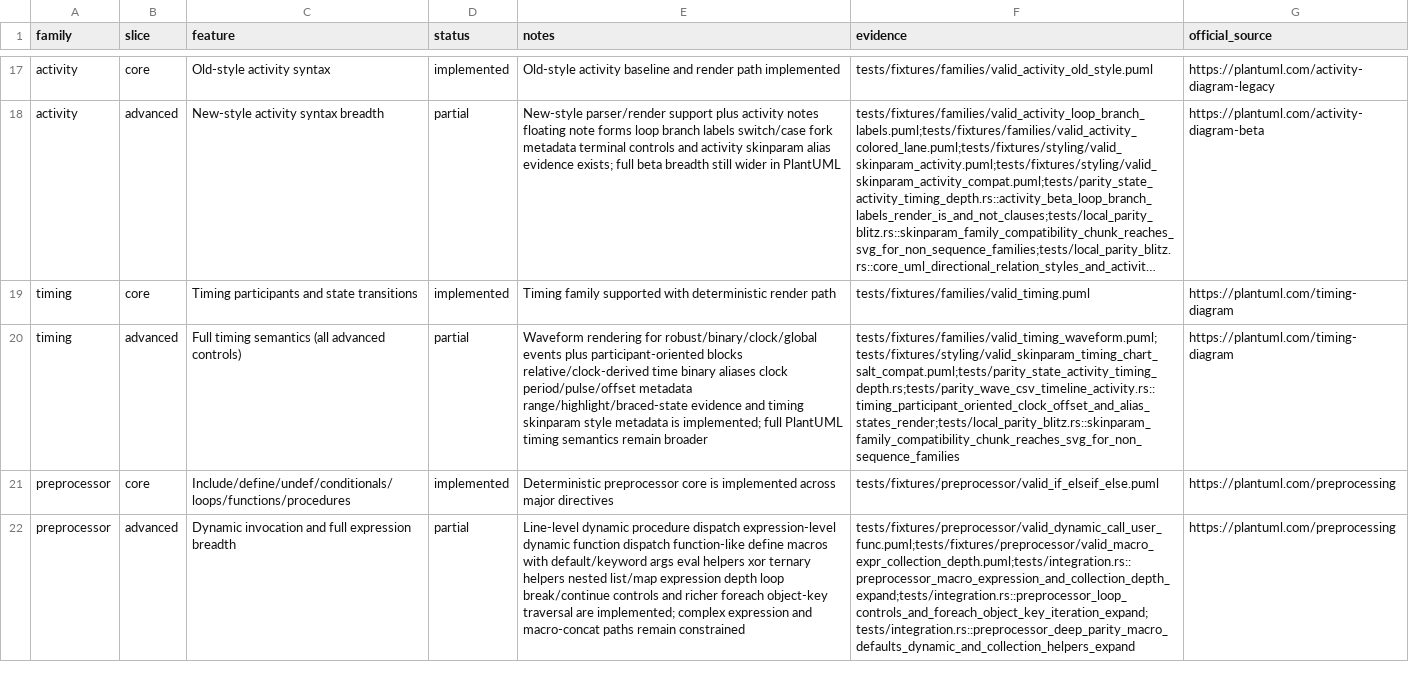
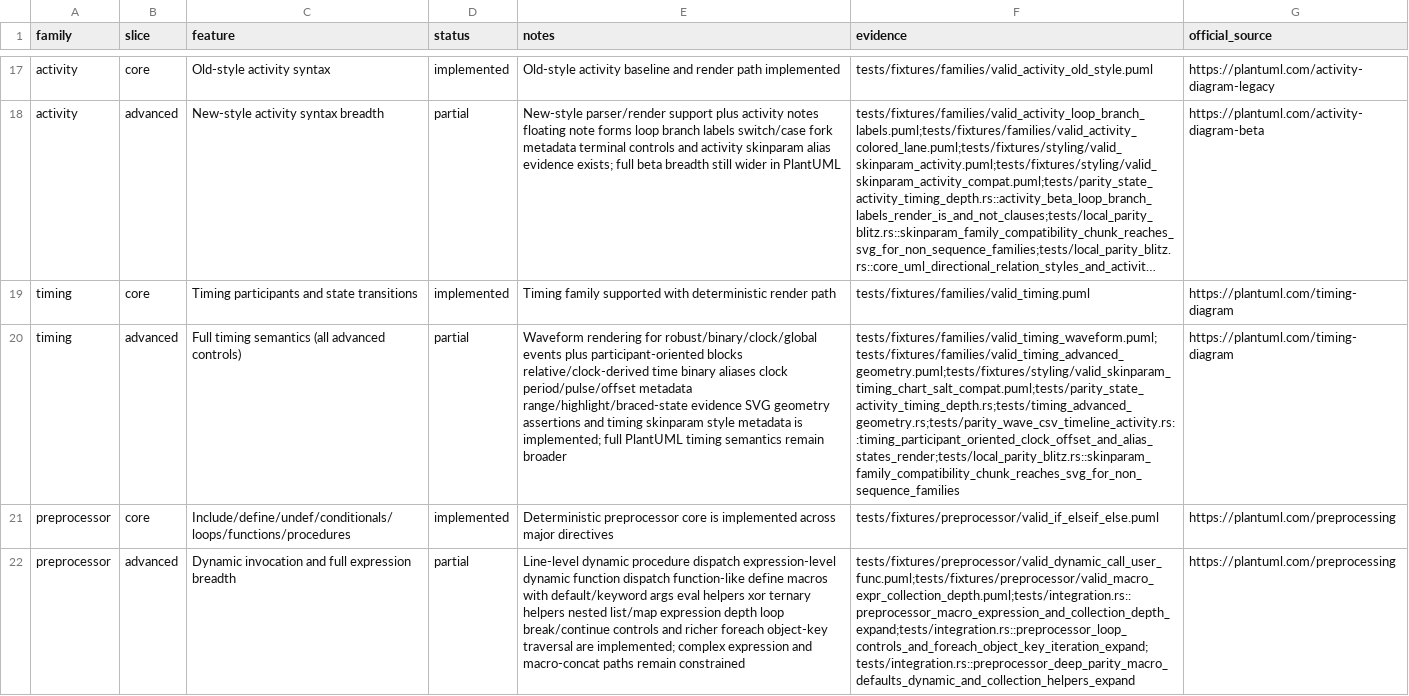
Before and after one commit to alliecatowo/puml, a CSV file: docs/audits/parity_gap_core.csv, drawn as a sheet; only a part is shown, gaps mark what is left out; long unchanged cells end in …; the diff names each change by its address in the sheet, - before the commit and + after, or states it on an @@ line.

Commit message:
Add timing advanced geometry coverage

```diff
--- a/docs/audits/parity_gap_core.csv
+++ b/docs/audits/parity_gap_core.csv
-E20 (notes): …range/highlight/braced-state evidence and timing…
+E20 (notes): …range/highlight/braced-state evidence SVG geometry assertions and timing…
-F20 (evidence): tests/fixtures/families/valid_timing_waveform.puml;tests/fixtures/styling/valid_skinparam_timing_chart_salt_compat.puml;tests/parity_state_activity_timing_depth.rs;tests/parity_wave_csv_timeline_activity.rs::timing_participant_oriented_clock_offset_and_alias_states_render;tests/local_parity_blitz.rs::skinparam_family_compatibility_chunk_reaches_svg_for_non_sequence_families
+F20 (evidence): tests/fixtures/families/valid_timing_waveform.puml;tests/fixtures/families/valid_timing_advanced_geometry.puml;tests/fixtures/styling/valid_skinparam_timing_chart_salt_compat.puml;tests/parity_state_activity_timing_depth.rs;tests/timing_advanced_geometry.rs;tests/parity_wave_csv_timeline_activity.rs::timing_participant_oriented_clock_offset_and_alias_states_render;tests/local_parity_blitz.rs::skinparam_family_compatibility_chunk_reaches_svg_for_non_sequence_families
```
Also changed, not shown: 3 other files.
